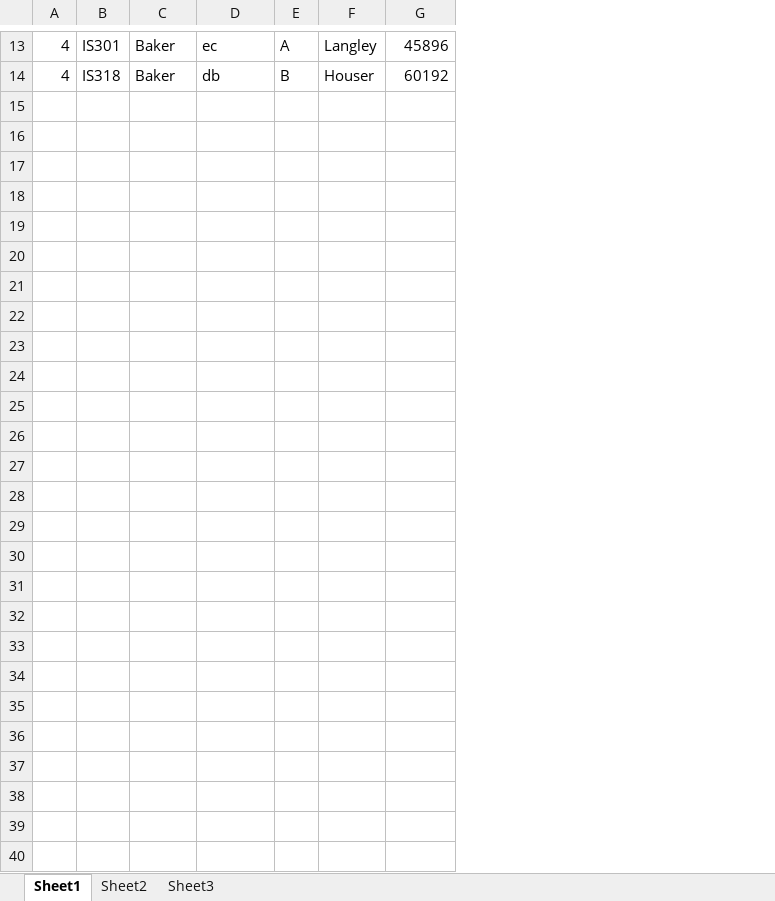
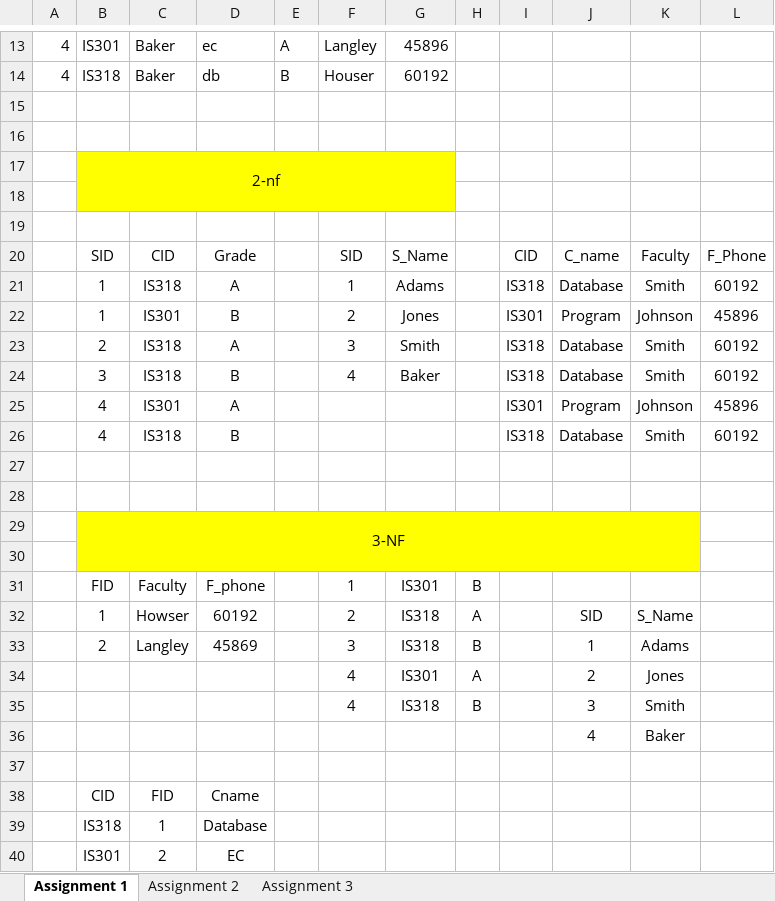
Before and after one commit to GauravMakasare/Evosys-Training, an Excel workbook: TRAINING2022/Week 1 SQL/assignment1.xlsx, sheet Assignment 1, drawn as a sheet; only a part is shown, gaps mark what is left out; values as stored, in another font and other column widths than the file's, no borders; the diff covers the shown part only; the diff names each change by its address in the sheet, - before the commit and + after, or states it on an @@ line.

```diff
--- a/TRAINING2022/Week 1 SQL/assignment1.xlsx (sheet Assignment 1)
+++ b/TRAINING2022/Week 1 SQL/assignment1.xlsx (sheet Assignment 1)
-sheet tab: Sheet1
+sheet tab: Assignment 1
-sheet tab: Sheet2
+sheet tab: Assignment 2
-sheet tab: Sheet3
+sheet tab: Assignment 3
+column H, empty
+column I, empty
+column J, empty
+column K, empty
+column L, empty
+row 15: (empty)
+row 16: (empty)
+row 17:  | 2-nf
+row 18: (empty)
+row 19: (empty)
+row 20:  | SID | CID | Grade |  | SID | S_Name |  | CID | C_name | Faculty | F_Phone
+row 21:  | 1 | IS318 | A |  | 1 | Adams |  | IS318 | Database | Smith | 60192
+row 22:  | 1 | IS301 | B |  | 2 | Jones |  | IS301 | Program | Johnson | 45896
+row 23:  | 2 | IS318 | A |  | 3 | Smith |  | IS318 | Database | Smith | 60192
+row 24:  | 3 | IS318 | B |  | 4 | Baker |  | IS318 | Database | Smith | 60192
+row 25:  | 4 | IS301 | A |  |  |  |  | IS301 | Program | Johnson | 45896
+row 26:  | 4 | IS318 | B |  |  |  |  | IS318 | Database | Smith | 60192
+row 27: (empty)
+row 28: (empty)
+row 29:  | 3-NF
+row 30: (empty)
+row 31:  | FID | Faculty | F_phone |  | 1 | IS301 | B
+row 32:  | 1 | Howser | 60192 |  | 2 | IS318 | A |  | SID | S_Name
+row 33:  | 2 | Langley | 45869 |  | 3 | IS318 | B |  | 1 | Adams
+row 34:  |  |  |  |  | 4 | IS301 | A |  | 2 | Jones
+row 35:  |  |  |  |  | 4 | IS318 | B |  | 3 | Smith
+row 36:  |  |  |  |  |  |  |  |  | 4 | Baker
+row 37: (empty)
+row 38:  | CID | FID | Cname
+row 39:  | IS318 | 1 | Database
+row 40:  | IS301 | 2 | EC
```
Also changed, not shown: 1 edited cell and merged cells elsewhere in this sheet, sheet Assignment 3, sheet Assignment 2.
